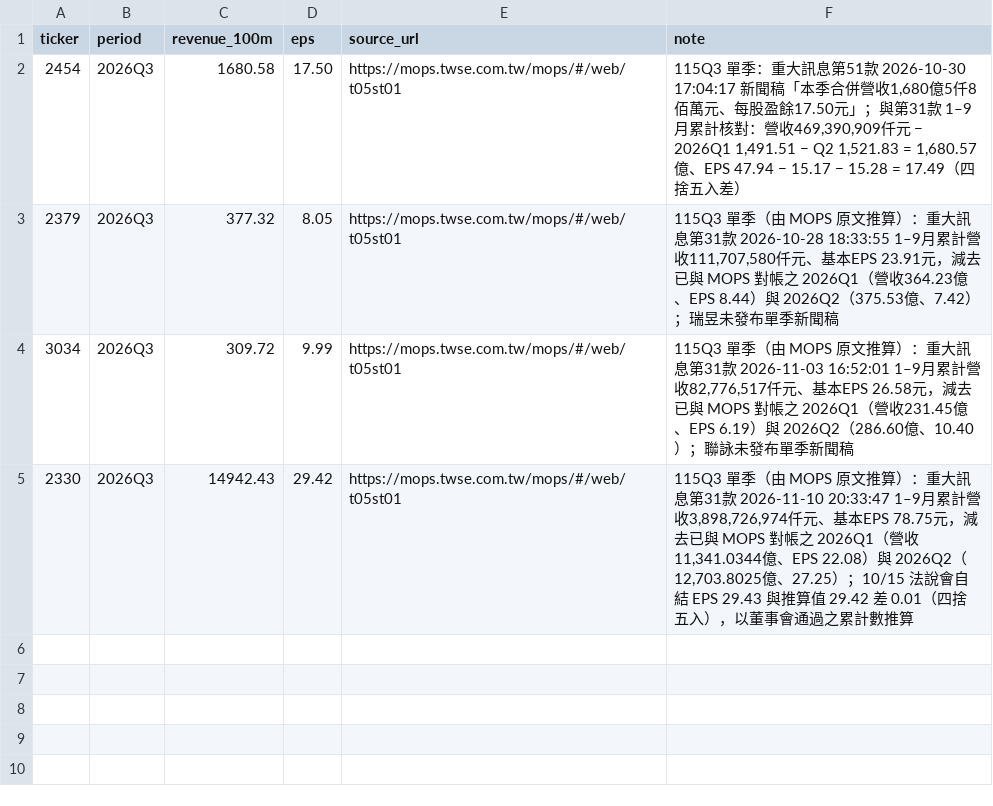
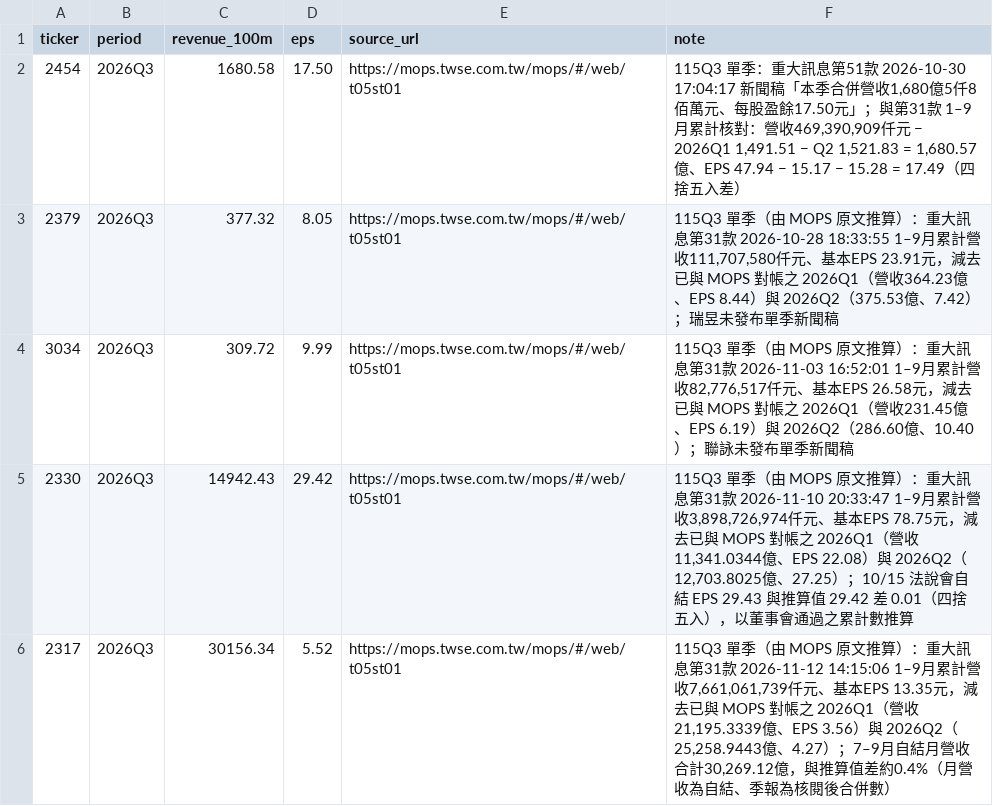
Before and after one commit to ice-0711/fintech-agent, a CSV file: data/manual/forward/mops-control-2026-11-13.csv, drawn as a sheet; the diff names each change by its address in the sheet, - before the commit and + after, or states it on an @@ line.

```diff
--- a/data/manual/forward/mops-control-2026-11-13.csv
+++ b/data/manual/forward/mops-control-2026-11-13.csv
+row 6: 2317 | 2026Q3 | 30156.34 | 5.52 | https://mops.twse.com.tw/mops/#/web/t05st01 | 115Q3 單季（由 MOPS 原文推算）：重大訊息第31款 2026-11-12 14:15:06 1–9月累計營收7,661,061,739仟元、基本EPS 13.35元，減去已與 MOPS 對帳之 2026Q1（營收21,195.3339億、EPS 3.56）與 2026Q2（25,258.9443億、4.27）；7–9月自結月營收合計30,269.12億，與推算值差約0.4%（月營收為自結、季報為核閱後合併數）
```
Also changed, not shown: data/manual/forward/announce-2026-11-13.csv, data/manual/forward/evidence-2026-11-13.csv, 5 other files.
